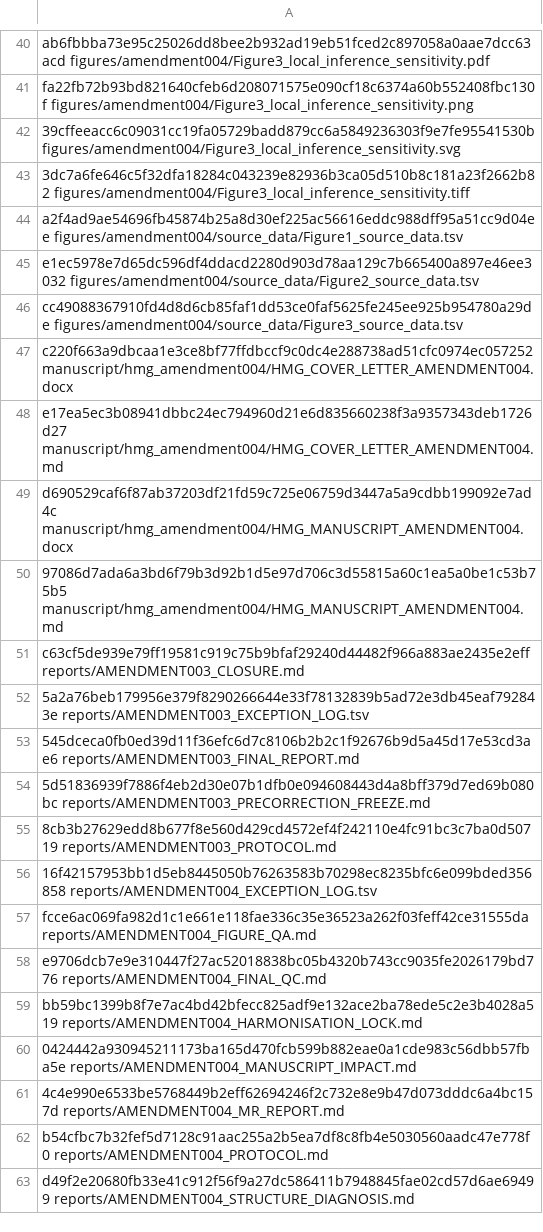
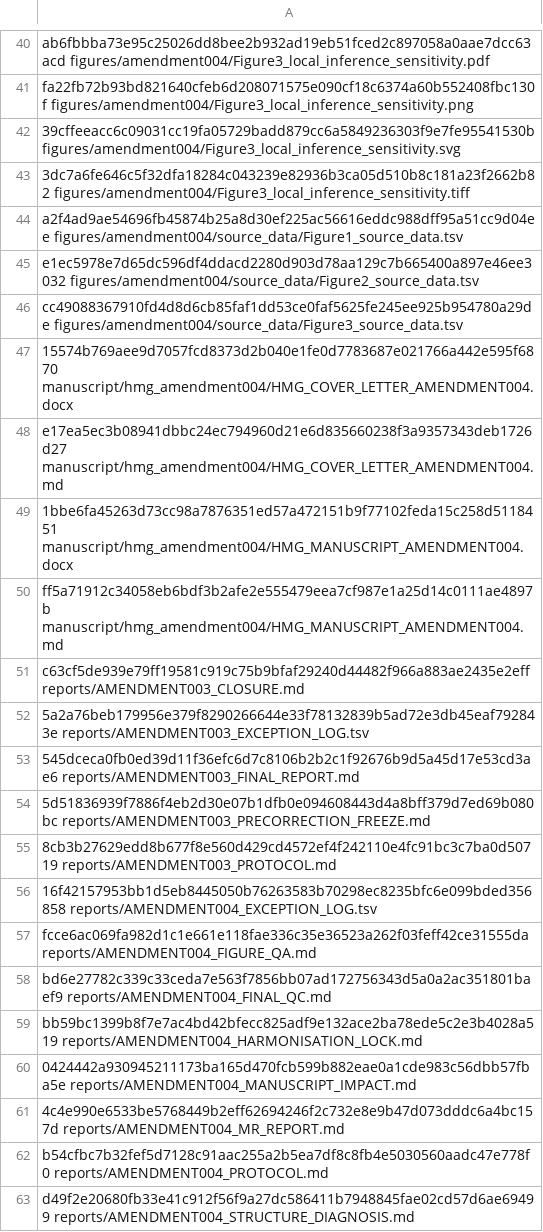
Before and after one commit to seefreewind/genetic-oculomics-evidence-boundary, a TSV file: results/amendment004/AMENDMENT004_FREEZE_MANIFEST.tsv, drawn as a sheet; only a part is shown, gaps mark what is left out.

```diff
--- a/results/amendment004/AMENDMENT004_FREEZE_MANIFEST.tsv
+++ b/results/amendment004/AMENDMENT004_FREEZE_MANIFEST.tsv
@@ -46,6 +46,6 @@ e1ec5978e7d65dc596df4ddacd2280d903d78aa129c7b665400a897e46ee3032  figures/amendm
 cc49088367910fd4d8d6cb85faf1dd53ce0faf5625fe245ee925b954780a29de  figures/amendment004/source_data/Figure3_source_data.tsv
-c220f663a9dbcaa1e3ce8bf77ffdbccf9c0dc4e288738ad51cfc0974ec057252  manuscript/hmg_amendment004/HMG_COVER_LETTER_AMENDMENT004.docx
+15574b769aee9d7057fcd8373d2b040e1fe0d7783687e021766a442e595f6870  manuscript/hmg_amendment004/HMG_COVER_LETTER_AMENDMENT004.docx
 e17ea5ec3b08941dbbc24ec794960d21e6d835660238f3a9357343deb1726d27  manuscript/hmg_amendment004/HMG_COVER_LETTER_AMENDMENT004.md
-d690529caf6f87ab37203df21fd59c725e06759d3447a5a9cdbb199092e7ad4c  manuscript/hmg_amendment004/HMG_MANUSCRIPT_AMENDMENT004.docx
-97086d7ada6a3bd6f79b3d92b1d5e97d706c3d55815a60c1ea5a0be1c53b75b5  manuscript/hmg_amendment004/HMG_MANUSCRIPT_AMENDMENT004.md
+1bbe6fa45263d73cc98a7876351ed57a472151b9f77102feda15c258d5118451  manuscript/hmg_amendment004/HMG_MANUSCRIPT_AMENDMENT004.docx
+ff5a71912c34058eb6bdf3b2afe2e555479eea7cf987e1a25d14c0111ae4897b  manuscript/hmg_amendment004/HMG_MANUSCRIPT_AMENDMENT004.md
 c63cf5de939e79ff19581c919c75b9bfaf29240d44482f966a883ae2435e2eff  reports/AMENDMENT003_CLOSURE.md
@@ -57,3 +57,3 @@ c63cf5de939e79ff19581c919c75b9bfaf29240d44482f966a883ae2435e2eff  reports/AMENDM
 fcce6ac069fa982d1c1e661e118fae336c35e36523a262f03feff42ce31555da  reports/AMENDMENT004_FIGURE_QA.md
-e9706dcb7e9e310447f27ac52018838bc05b4320b743cc9035fe2026179bd776  reports/AMENDMENT004_FINAL_QC.md
+bd6e27782c339c33ceda7e563f7856bb07ad172756343d5a0a2ac351801baef9  reports/AMENDMENT004_FINAL_QC.md
 bb59bc1399b8f7e7ac4bd42bfecc825adf9e132ace2ba78ede5c2e3b4028a519  reports/AMENDMENT004_HARMONISATION_LOCK.md
```
Also changed, not shown: PUBLIC_RELEASE_SHA256.tsv, 7 other files.
